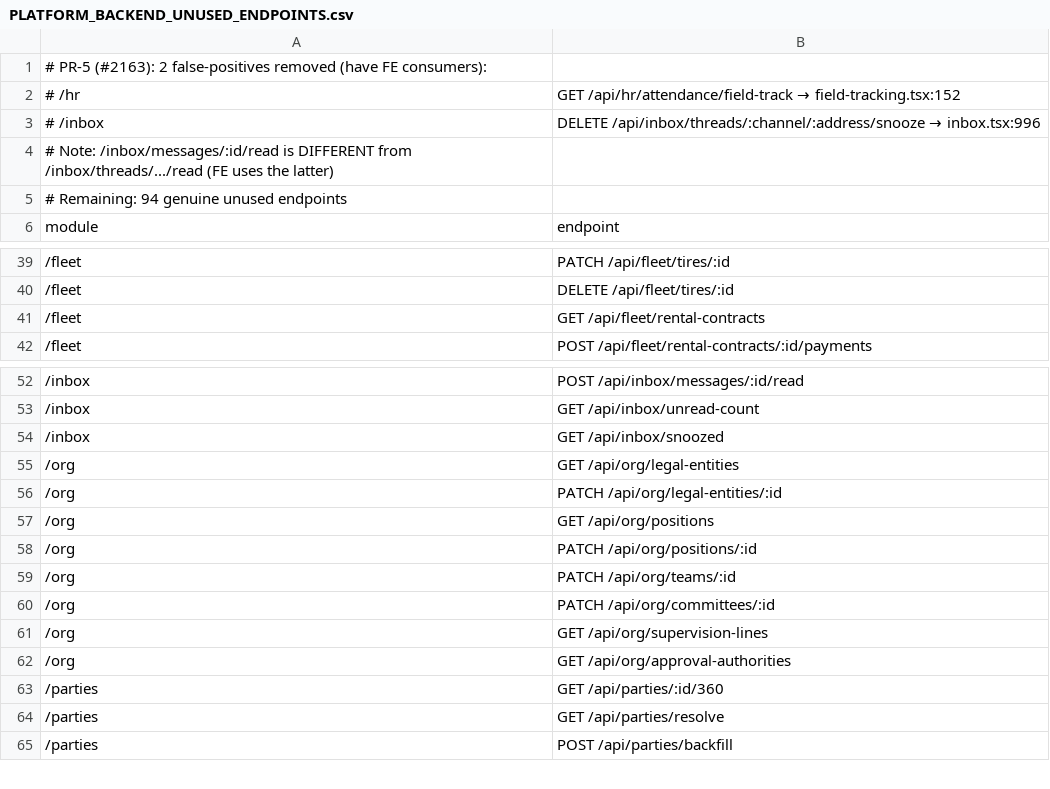
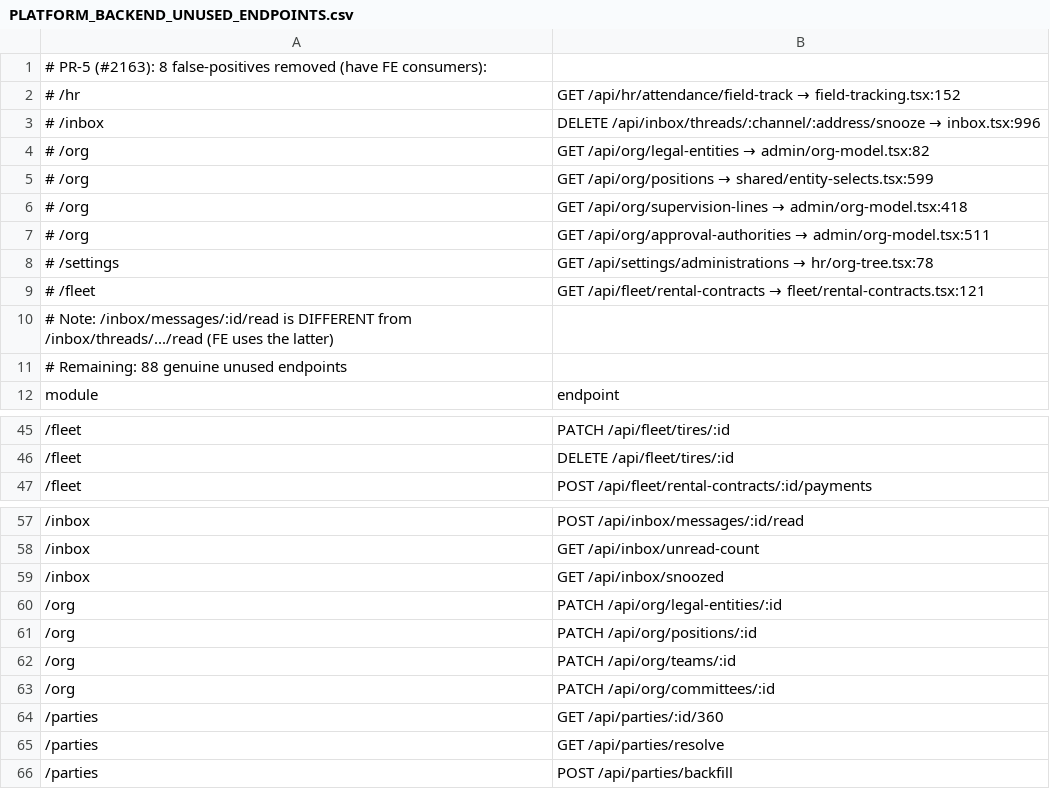
Before and after one commit to barhom64/ghayth-erp, a CSV file: docs/platform/PLATFORM_BACKEND_UNUSED_ENDPOINTS.csv, drawn as a sheet; only a part is shown, gaps mark what is left out; the diff covers the shown part only.

```diff
--- a/docs/platform/PLATFORM_BACKEND_UNUSED_ENDPOINTS.csv
+++ b/docs/platform/PLATFORM_BACKEND_UNUSED_ENDPOINTS.csv
@@ -1,6 +1,12 @@
-# PR-5 (#2163): 2 false-positives removed (have FE consumers):
+# PR-5 (#2163): 8 false-positives removed (have FE consumers):
 #   /hr,GET /api/hr/attendance/field-track  → field-tracking.tsx:152
 #   /inbox,DELETE /api/inbox/threads/:channel/:address/snooze → inbox.tsx:996
+#   /org,GET /api/org/legal-entities → admin/org-model.tsx:82
+#   /org,GET /api/org/positions → shared/entity-selects.tsx:599
+#   /org,GET /api/org/supervision-lines → admin/org-model.tsx:418
+#   /org,GET /api/org/approval-authorities → admin/org-model.tsx:511
+#   /settings,GET /api/settings/administrations → hr/org-tree.tsx:78
+#   /fleet,GET /api/fleet/rental-contracts → fleet/rental-contracts.tsx:121
 # Note: /inbox/messages/:id/read is DIFFERENT from /inbox/threads/.../read (FE uses the latter)
-# Remaining: 94 genuine unused endpoints
+# Remaining: 88 genuine unused endpoints
 module,endpoint
@@ -40,3 +46,2 @@ module,endpoint
 /fleet,DELETE /api/fleet/tires/:id
-/fleet,GET /api/fleet/rental-contracts
 /fleet,POST /api/fleet/rental-contracts/:id/payments
@@ -54,5 +59,3 @@ module,endpoint
 /inbox,GET /api/inbox/snoozed
-/org,GET /api/org/legal-entities
 /org,PATCH /api/org/legal-entities/:id
-/org,GET /api/org/positions
 /org,PATCH /api/org/positions/:id
@@ -60,4 +63,2 @@ module,endpoint
 /org,PATCH /api/org/committees/:id
-/org,GET /api/org/supervision-lines
-/org,GET /api/org/approval-authorities
 /parties,GET /api/parties/:id/360
```
Also changed, not shown: 1 removed row elsewhere in this file, 2 other files.
